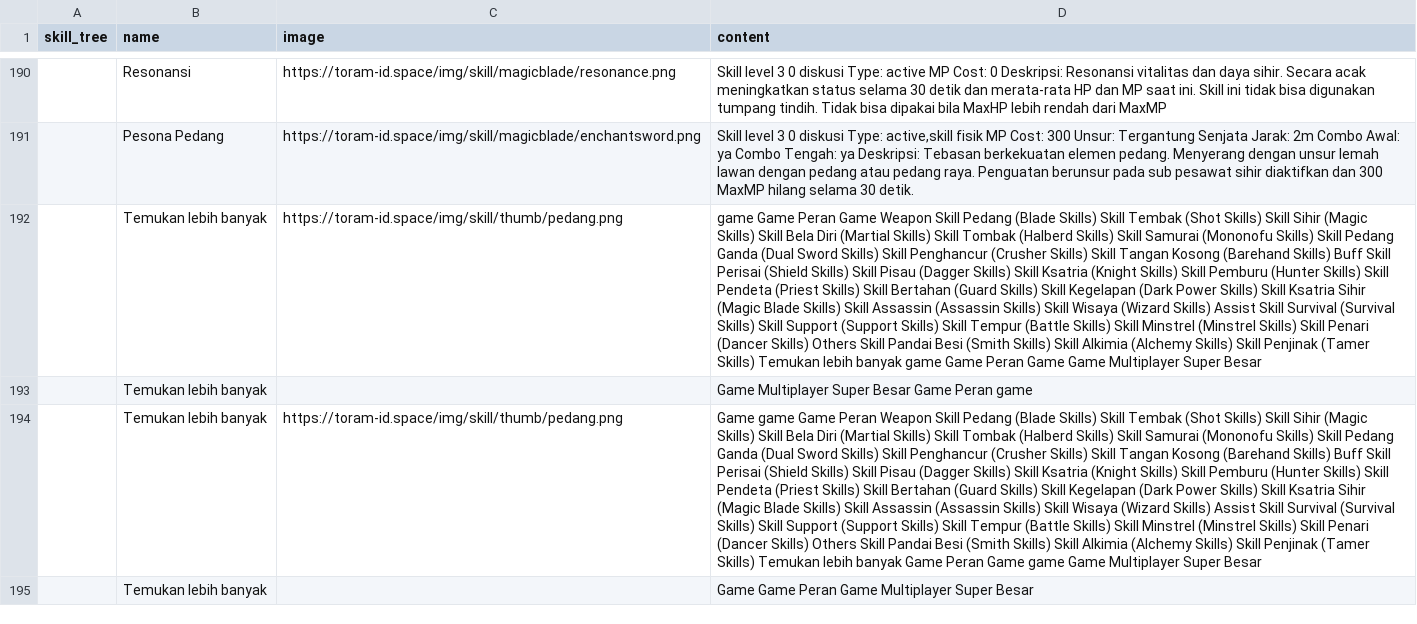
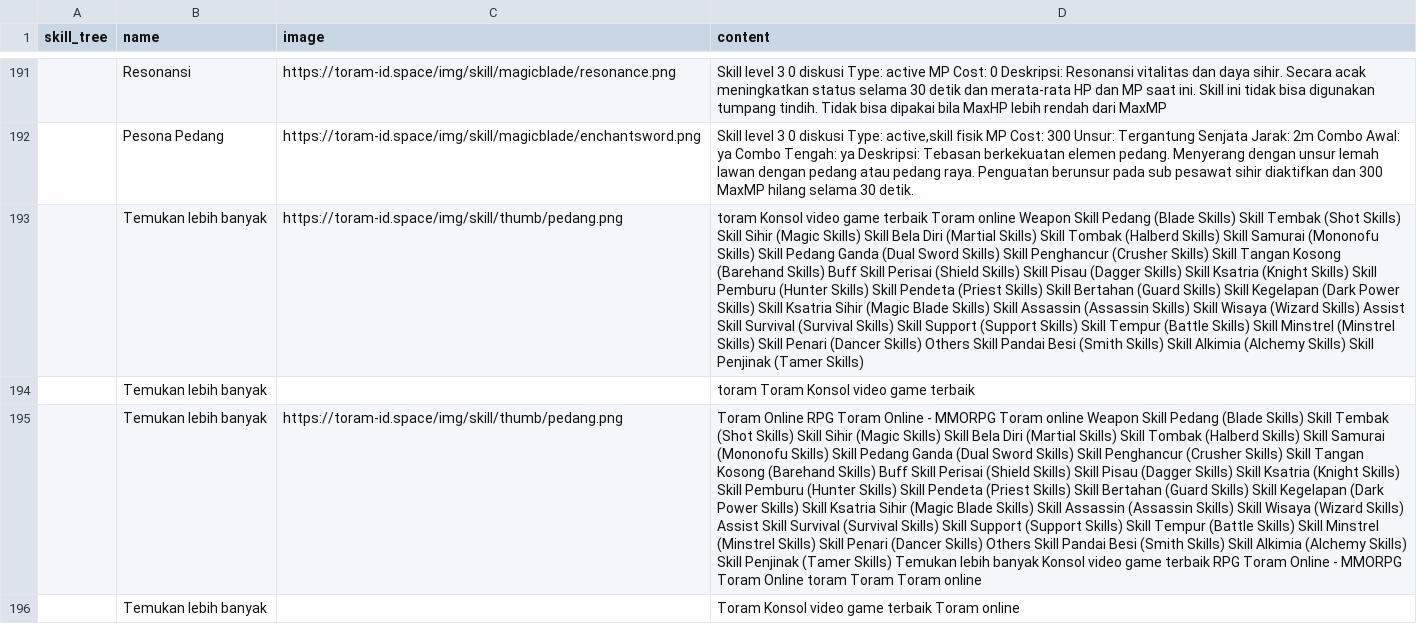
Before and after one commit to dimasyoga42/dataset, a CSV file: skills.csv, drawn as a sheet; only a part is shown, gaps mark what is left out; addresses are those after the commit; the diff covers the shown part only; the diff names each change by its address in the sheet, - before the commit and + after, or states it on an @@ line.

```diff
--- a/skills.csv
+++ b/skills.csv
-D193 (content): game Game Peran Game Weapon Skill Pedang (Blade Skills) Skill Tembak (Shot Skills) Skill Sihir (Magic Skills) Skill Bela Diri (Martial Skills) Skill Tombak (Halberd Skills) Skill Samurai (Mononofu Skills) Skill Pedang Ganda (Dual Sword Skills) Skill Penghancur (Crusher Skills) Skill Tangan Kosong (Barehand Skills) Buff Skill Perisai (Shield Skills) Skill Pisau (Dagger Skills) Skill Ksatria (Knight Skills) Skill Pemburu (Hunter Skills) Skill Pendeta (Priest Skills) Skill Bertahan (Guard Skills) Skill Kegelapan (Dark Power Skills) Skill Ksatria Sihir (Magic Blade Skills) Skill Assassin (Assassin Skills) Skill Wisaya (Wizard Skills) Assist Skill Survival (Survival Skills) Skill Support (Support Skills) Skill Tempur (Battle Skills) Skill Minstrel (Minstrel Skills) Skill Penari (Dancer Skills) Others Skill Pandai Besi (Smith Skills) Skill Alkimia (Alchemy Skills) Skill Penjinak (Tamer Skills) Temukan lebih banyak game Game Peran Game Game Multiplayer Super Besar
+D193 (content): toram Konsol video game terbaik Toram online Weapon Skill Pedang (Blade Skills) Skill Tembak (Shot Skills) Skill Sihir (Magic Skills) Skill Bela Diri (Martial Skills) Skill Tombak (Halberd Skills) Skill Samurai (Mononofu Skills) Skill Pedang Ganda (Dual Sword Skills) Skill Penghancur (Crusher Skills) Skill Tangan Kosong (Barehand Skills) Buff Skill Perisai (Shield Skills) Skill Pisau (Dagger Skills) Skill Ksatria (Knight Skills) Skill Pemburu (Hunter Skills) Skill Pendeta (Priest Skills) Skill Bertahan (Guard Skills) Skill Kegelapan (Dark Power Skills) Skill Ksatria Sihir (Magic Blade Skills) Skill Assassin (Assassin Skills) Skill Wisaya (Wizard Skills) Assist Skill Survival (Survival Skills) Skill Support (Support Skills) Skill Tempur (Battle Skills) Skill Minstrel (Minstrel Skills) Skill Penari (Dancer Skills) Others Skill Pandai Besi (Smith Skills) Skill Alkimia (Alchemy Skills) Skill Penjinak (Tamer Skills)
-D194 (content): Game Multiplayer Super Besar Game Peran game
+D194 (content): toram Toram Konsol video game terbaik
-D195 (content): Game game Game Peran Weapon Skill Pedang (Blade Skills) Skill Tembak (Shot Skills) Skill Sihir (Magic Skills) Skill Bela Diri (Martial Skills) Skill Tombak (Halberd Skills) Skill Samurai (Mononofu Skills) Skill Pedang Ganda (Dual Sword Skills) Skill Penghancur (Crusher Skills) Skill Tangan Kosong (Barehand Skills) Buff Skill Perisai (Shield Skills) Skill Pisau (Dagger Skills) Skill Ksatria (Knight Skills) Skill Pemburu (Hunter Skills) Skill Pendeta (Priest Skills) Skill Bertahan (Guard Skills) Skill Kegelapan (Dark Power Skills) Skill Ksatria Sihir (Magic Blade Skills) Skill Assassin (Assassin Skills) Skill Wisaya (Wizard Skills) Assist Skill Survival (Survival Skills) Skill Support (Support Skills) Skill Tempur (Battle Skills) Skill Minstrel (Minstrel Skills) Skill Penari (Dancer Skills) Others Skill Pandai Besi (Smith Skills) Skill Alkimia (Alchemy Skills) Skill Penjinak (Tamer Skills) Temukan lebih banyak Game Peran Game game Game Multiplayer Super Besar
+D195 (content): Toram Online RPG Toram Online - MMORPG Toram online Weapon Skill Pedang (Blade Skills) Skill Tembak (Shot Skills) Skill Sihir (Magic Skills) Skill Bela Diri (Martial Skills) Skill Tombak (Halberd Skills) Skill Samurai (Mononofu Skills) Skill Pedang Ganda (Dual Sword Skills) Skill Penghancur (Crusher Skills) Skill Tangan Kosong (Barehand Skills) Buff Skill Perisai (Shield Skills) Skill Pisau (Dagger Skills) Skill Ksatria (Knight Skills) Skill Pemburu (Hunter Skills) Skill Pendeta (Priest Skills) Skill Bertahan (Guard Skills) Skill Kegelapan (Dark Power Skills) Skill Ksatria Sihir (Magic Blade Skills) Skill Assassin (Assassin Skills) Skill Wisaya (Wizard Skills) Assist Skill Survival (Survival Skills) Skill Support (Support Skills) Skill Tempur (Battle Skills) Skill Minstrel (Minstrel Skills) Skill Penari (Dancer Skills) Others Skill Pandai Besi (Smith Skills) Skill Alkimia (Alchemy Skills) Skill Penjinak (Tamer Skills) Temukan lebih banyak Konsol video game terbaik RPG Toram Online - MMORPG Toram Online toram Toram Toram online
-D196 (content): Game Game Peran Game Multiplayer Super Besar
+D196 (content): Toram Konsol video game terbaik Toram online
```
Also changed, not shown: 2 added rows, 1 removed row and 60 edited cells elsewhere in this file, 1 other file.
